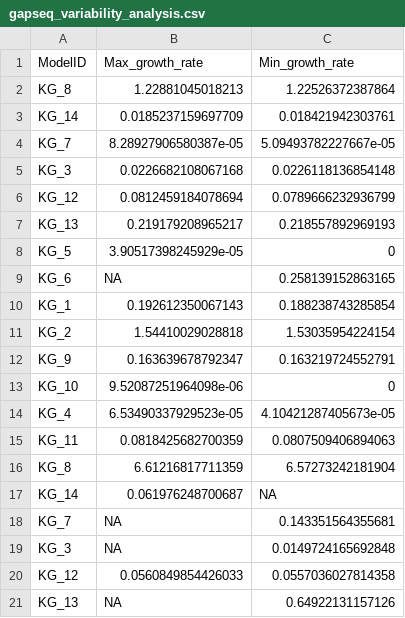
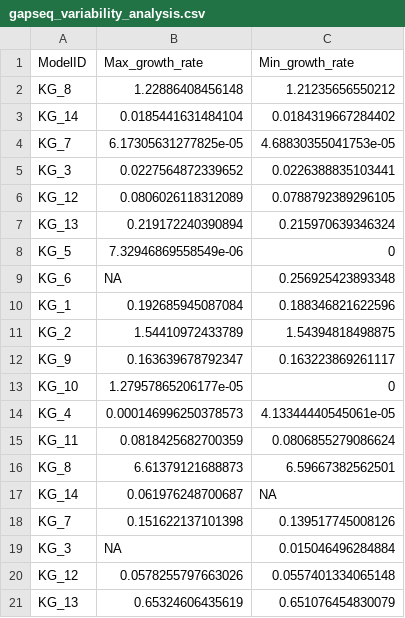
Before and after one commit to YunliEricHsieh/IMIC, a CSV file: table/variability_analysis/gapseq_variability_analysis.csv, drawn as a sheet; only a part is shown; the diff covers the shown part only.

```diff
--- a/table/variability_analysis/gapseq_variability_analysis.csv
+++ b/table/variability_analysis/gapseq_variability_analysis.csv
@@ -1,21 +1,21 @@
 ModelID,Max_growth_rate,Min_growth_rate
-KG_8,1.22881045018213,1.22526372387864
-KG_14,0.0185237159697709,0.018421942303761
-KG_7,8.28927906580387e-05,5.09493782227667e-05
-KG_3,0.0226682108067168,0.0226118136854148
-KG_12,0.0812459184078694,0.0789666232936799
-KG_13,0.219179208965217,0.218557892969193
-KG_5,3.90517398245929e-05,0
-KG_6,NA,0.258139152863165
-KG_1,0.192612350067143,0.188238743285854
-KG_2,1.54410029028818,1.53035954224154
-KG_9,0.163639678792347,0.163219724552791
-KG_10,9.52087251964098e-06,0
-KG_4,6.53490337929523e-05,4.10421287405673e-05
-KG_11,0.0818425682700359,0.0807509406894063
-KG_8,6.61216817711359,6.57273242181904
+KG_8,1.22886408456148,1.21235656550212
+KG_14,0.0185441631484104,0.0184319667284402
+KG_7,6.17305631277825e-05,4.68830355041753e-05
+KG_3,0.0227564872339652,0.0226388835103441
+KG_12,0.0806026118312089,0.0788792389296105
+KG_13,0.219172240390894,0.215970639346324
+KG_5,7.32946869558549e-06,0
+KG_6,NA,0.256925423893348
+KG_1,0.192685945087084,0.188346821622596
+KG_2,1.54410972433789,1.54394818498875
+KG_9,0.163639678792347,0.163223869261117
+KG_10,1.27957865206177e-05,0
+KG_4,0.000146996250378573,4.13344440545061e-05
+KG_11,0.0818425682700359,0.0806855279086624
+KG_8,6.61379121688873,6.59667382562501
 KG_14,0.061976248700687,NA
-KG_7,NA,0.143351564355681
-KG_3,NA,0.0149724165692848
-KG_12,0.0560849854426033,0.0557036027814358
-KG_13,NA,0.64922131157126
+KG_7,0.151622137101398,0.139517745008126
+KG_3,NA,0.015046496284884
+KG_12,0.0578255797663026,0.0557401334065148
+KG_13,0.65324606435619,0.651076454830079
```
Also changed, not shown: 59 edited cells elsewhere in this file, table/variability_analysis/carveme_variability_analysis.csv, table/variability_analysis/carveme_variability_analysis_with_opt_lambda.csv, 5 other files.
